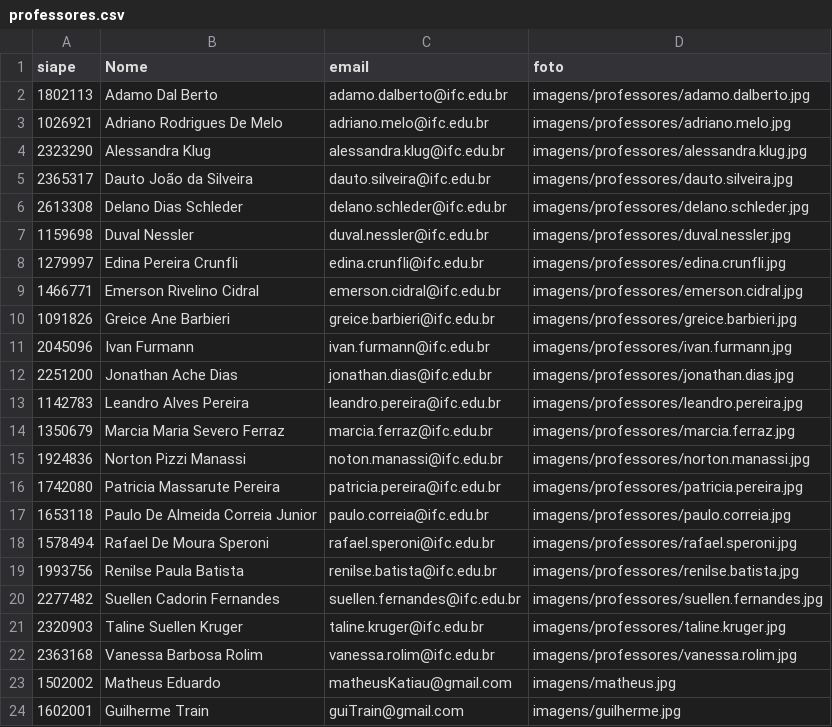
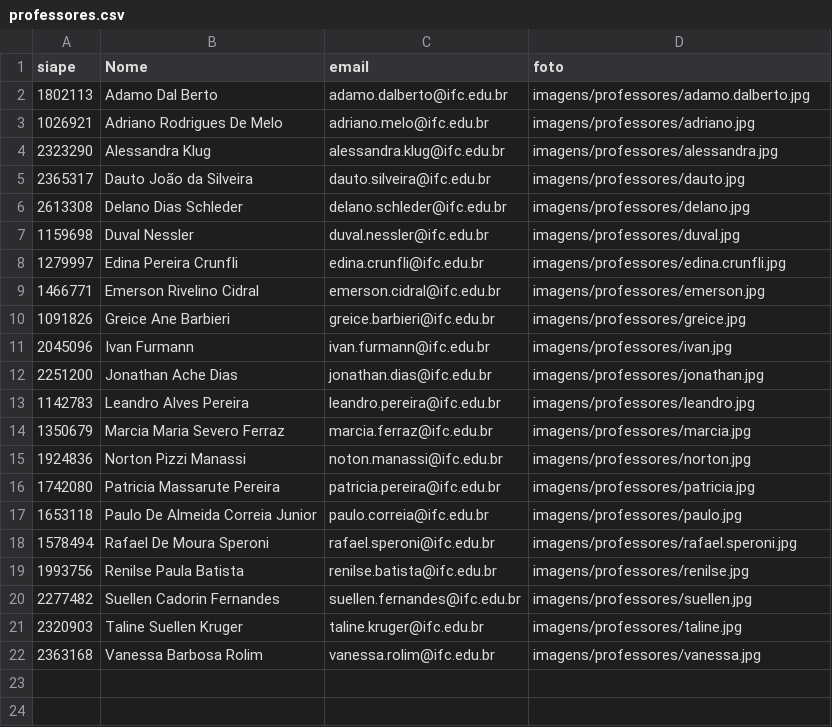
Before and after one commit to MatheusEduard/Escola, a CSV file: projeto3tri/dados/professores.csv, drawn as a sheet.

```diff
--- a/projeto3tri/dados/professores.csv
+++ b/projeto3tri/dados/professores.csv
@@ -2,23 +2,21 @@ siape,Nome,email,foto
 1802113,Adamo Dal Berto,adamo.dalberto@ifc.edu.br,imagens/professores/adamo.dalberto.jpg
-1026921,Adriano Rodrigues De Melo,adriano.melo@ifc.edu.br,imagens/professores/adriano.melo.jpg
-2323290,Alessandra Klug,alessandra.klug@ifc.edu.br,imagens/professores/alessandra.klug.jpg
-2365317,Dauto João da Silveira,dauto.silveira@ifc.edu.br,imagens/professores/dauto.silveira.jpg
-2613308,Delano Dias Schleder,delano.schleder@ifc.edu.br,imagens/professores/delano.schleder.jpg
-1159698,Duval Nessler,duval.nessler@ifc.edu.br,imagens/professores/duval.nessler.jpg
+1026921,Adriano Rodrigues De Melo,adriano.melo@ifc.edu.br,imagens/professores/adriano.jpg
+2323290,Alessandra Klug,alessandra.klug@ifc.edu.br,imagens/professores/alessandra.jpg
+2365317,Dauto João da Silveira,dauto.silveira@ifc.edu.br,imagens/professores/dauto.jpg
+2613308,Delano Dias Schleder,delano.schleder@ifc.edu.br,imagens/professores/delano.jpg
+1159698,Duval Nessler,duval.nessler@ifc.edu.br,imagens/professores/duval.jpg
 1279997,Edina Pereira Crunfli,edina.crunfli@ifc.edu.br,imagens/professores/edina.crunfli.jpg
-1466771,Emerson Rivelino Cidral,emerson.cidral@ifc.edu.br,imagens/professores/emerson.cidral.jpg
-1091826,Greice Ane Barbieri,greice.barbieri@ifc.edu.br,imagens/professores/greice.barbieri.jpg
-2045096,Ivan Furmann,ivan.furmann@ifc.edu.br,imagens/professores/ivan.furmann.jpg
-2251200,Jonathan Ache Dias,jonathan.dias@ifc.edu.br,imagens/professores/jonathan.dias.jpg
-1142783,Leandro Alves Pereira,leandro.pereira@ifc.edu.br,imagens/professores/leandro.pereira.jpg
-1350679,Marcia Maria Severo Ferraz,marcia.ferraz@ifc.edu.br,imagens/professores/marcia.ferraz.jpg
-1924836,Norton Pizzi Manassi,noton.manassi@ifc.edu.br,imagens/professores/norton.manassi.jpg
-1742080,Patricia Massarute Pereira,patricia.pereira@ifc.edu.br,imagens/professores/patricia.pereira.jpg
-1653118,Paulo De Almeida Correia Junior,paulo.correia@ifc.edu.br,imagens/professores/paulo.correia.jpg
+1466771,Emerson Rivelino Cidral,emerson.cidral@ifc.edu.br,imagens/professores/emerson.jpg
+1091826,Greice Ane Barbieri,greice.barbieri@ifc.edu.br,imagens/professores/greice.jpg
+2045096,Ivan Furmann,ivan.furmann@ifc.edu.br,imagens/professores/ivan.jpg
+2251200,Jonathan Ache Dias,jonathan.dias@ifc.edu.br,imagens/professores/jonathan.jpg
+1142783,Leandro Alves Pereira,leandro.pereira@ifc.edu.br,imagens/professores/leandro.jpg
+1350679,Marcia Maria Severo Ferraz,marcia.ferraz@ifc.edu.br,imagens/professores/marcia.jpg
+1924836,Norton Pizzi Manassi,noton.manassi@ifc.edu.br,imagens/professores/norton.jpg
+1742080,Patricia Massarute Pereira,patricia.pereira@ifc.edu.br,imagens/professores/patricia.jpg
+1653118,Paulo De Almeida Correia Junior,paulo.correia@ifc.edu.br,imagens/professores/paulo.jpg
 1578494,Rafael De Moura Speroni,rafael.speroni@ifc.edu.br,imagens/professores/rafael.speroni.jpg
-1993756,Renilse Paula Batista,renilse.batista@ifc.edu.br,imagens/professores/renilse.batista.jpg
-2277482,Suellen Cadorin Fernandes,suellen.fernandes@ifc.edu.br,imagens/professores/suellen.fernandes.jpg
-2320903,Taline Suellen Kruger,taline.kruger@ifc.edu.br,imagens/professores/taline.kruger.jpg
-2363168,Vanessa Barbosa Rolim,vanessa.rolim@ifc.edu.br,imagens/professores/vanessa.rolim.jpg
-1502002,Matheus Eduardo,matheusKatiau@gmail.com,imagens/matheus.jpg
-1602001,Guilherme Train,guiTrain@gmail.com,imagens/guilherme.jpg
+1993756,Renilse Paula Batista,renilse.batista@ifc.edu.br,imagens/professores/renilse.jpg
+2277482,Suellen Cadorin Fernandes,suellen.fernandes@ifc.edu.br,imagens/professores/suellen.jpg
+2320903,Taline Suellen Kruger,taline.kruger@ifc.edu.br,imagens/professores/taline.jpg
+2363168,Vanessa Barbosa Rolim,vanessa.rolim@ifc.edu.br,imagens/professores/vanessa.jpg
```
Also changed, not shown: 26 other files.
